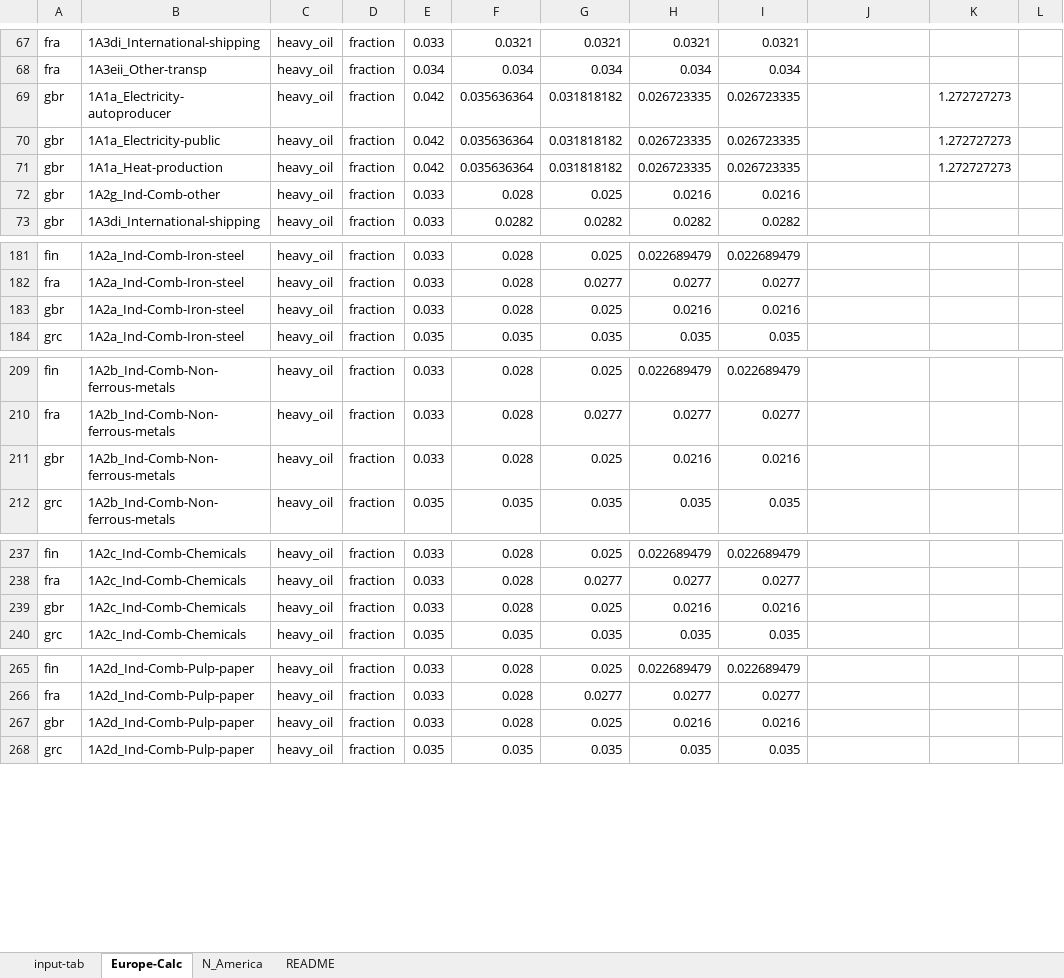
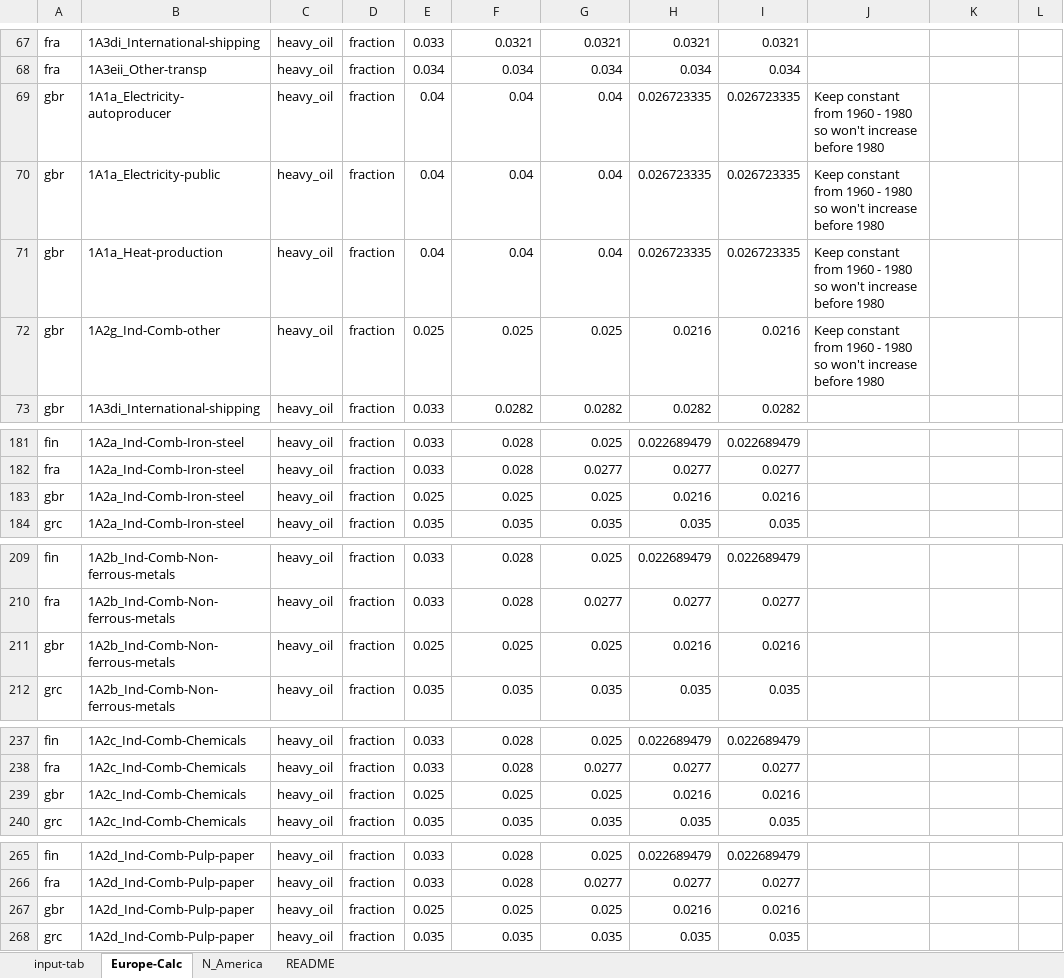
Before and after one commit to JGCRI/CEDS, an Excel workbook: input/default-emissions-data/Europe and other Heavy Oil S.xlsx, sheet Europe-Calc, drawn as a sheet; only a part is shown, gaps mark what is left out; values as stored, in another font and other column widths than the file's, no borders; the diff covers the shown part only; the diff names each change by its address in the sheet, - before the commit and + after, or states it on an @@ line.

Commit message:
Add historical USA coal S content and update Europe Heavy oil to better match inventory

```diff
--- a/input/default-emissions-data/Europe and other Heavy Oil S.xlsx (sheet Europe-Calc)
+++ b/input/default-emissions-data/Europe and other Heavy Oil S.xlsx (sheet Europe-Calc)
-E69:E71: 0.042
+E69:E71: 0.04
-F69:F71: 0.035636364
+F69:F71: 0.04
-G69:G71: 0.031818182
+G69:G71: 0.04
-J69:J72: (empty)
+J69:J72: Keep constant from 1960 - 1980 so won't increase before 1980
-K69:K71: 1.272727273
+K69:K71: (empty)
-E72: 0.033
+E72: 0.025
-F72: 0.028
+F72: 0.025
-E183: 0.033
+E183: 0.025
-F183: 0.028
+F183: 0.025
-E211: 0.033
+E211: 0.025
-F211: 0.028
+F211: 0.025
-E239: 0.033
+E239: 0.025
-F239: 0.028
+F239: 0.025
-E267: 0.033
+E267: 0.025
-F267: 0.028
+F267: 0.025
```
Also changed, not shown: 28 edited cells elsewhere in this sheet, sheet input-tab, 3 other files.
